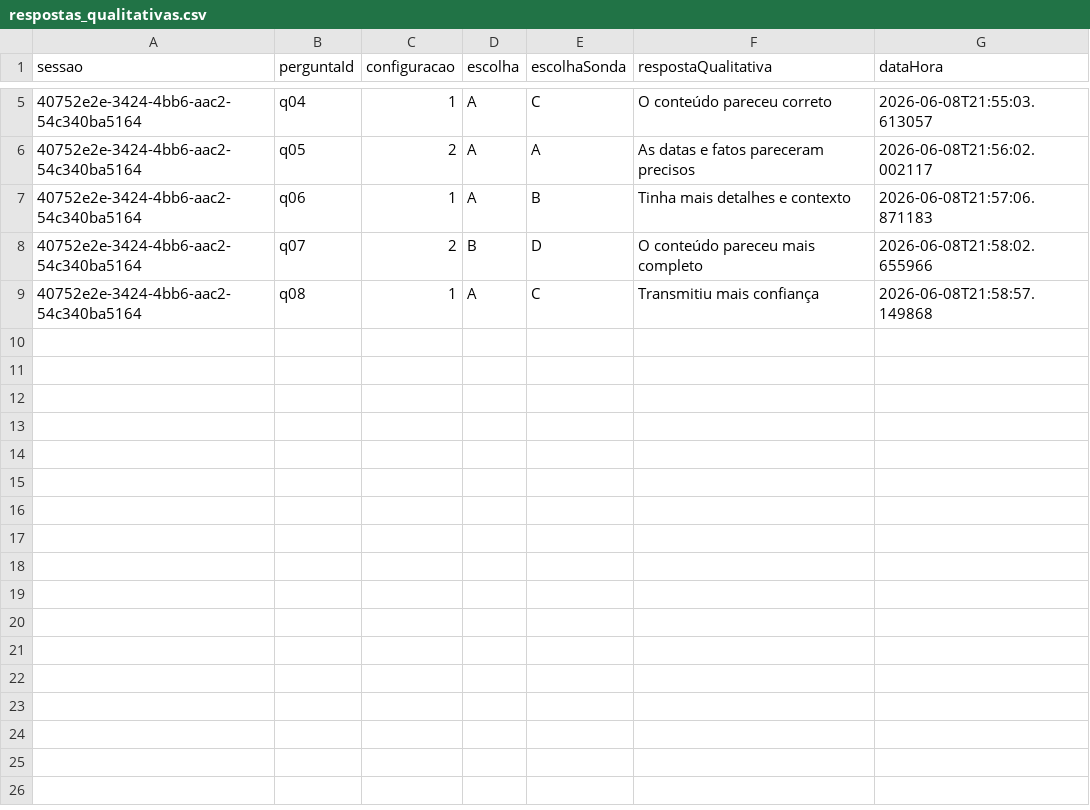
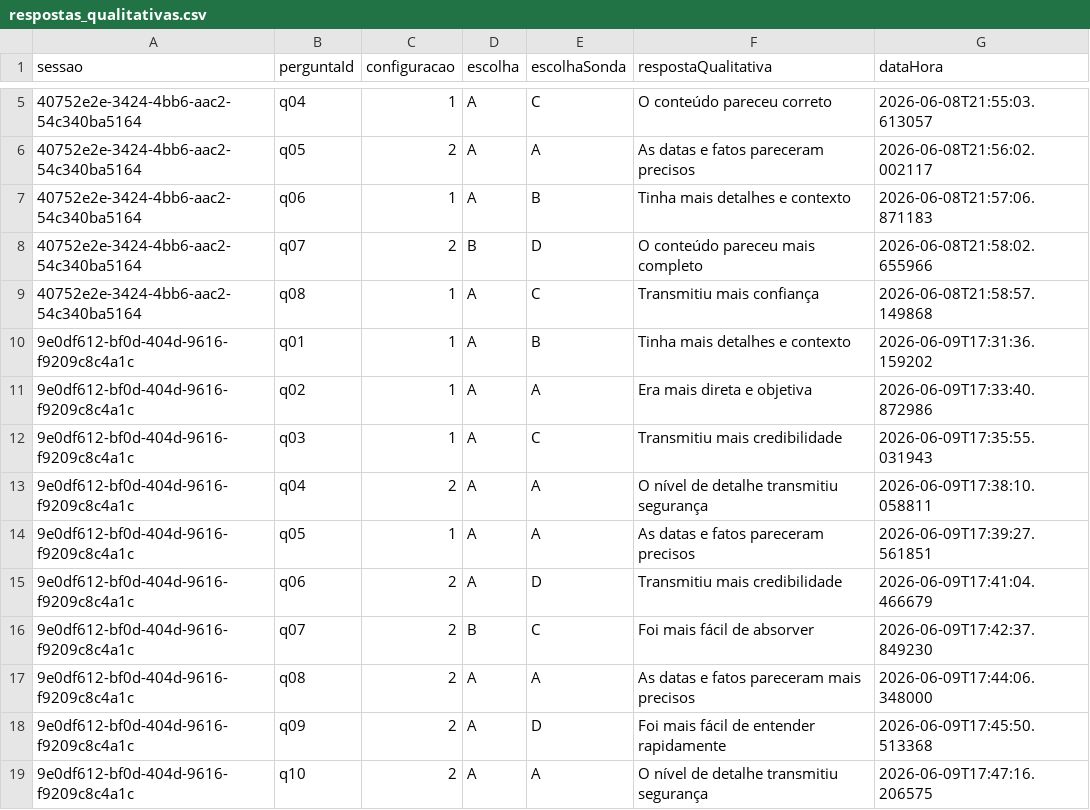
Before and after one commit to Grazi3lles/Explicabilidade-Experimento-IA, a CSV file: dados/respostas_qualitativas.csv, drawn as a sheet; only a part is shown, gaps mark what is left out; the diff names each change by its address in the sheet, - before the commit and + after, or states it on an @@ line.

Commit message:
Respostas Valmaria

```diff
--- a/dados/respostas_qualitativas.csv
+++ b/dados/respostas_qualitativas.csv
+row 10: 9e0df612-bf0d-404d-9616-f9209c8c4a1c | q01 | 1 | A | B | Tinha mais detalhes e contexto | 2026-06-09T17:31:36.159202
+row 11: 9e0df612-bf0d-404d-9616-f9209c8c4a1c | q02 | 1 | A | A | Era mais direta e objetiva | 2026-06-09T17:33:40.872986
+row 12: 9e0df612-bf0d-404d-9616-f9209c8c4a1c | q03 | 1 | A | C | Transmitiu mais credibilidade | 2026-06-09T17:35:55.031943
+row 13: 9e0df612-bf0d-404d-9616-f9209c8c4a1c | q04 | 2 | A | A | O nível de detalhe transmitiu segurança | 2026-06-09T17:38:10.058811
+row 14: 9e0df612-bf0d-404d-9616-f9209c8c4a1c | q05 | 1 | A | A | As datas e fatos pareceram precisos | 2026-06-09T17:39:27.561851
+row 15: 9e0df612-bf0d-404d-9616-f9209c8c4a1c | q06 | 2 | A | D | Transmitiu mais credibilidade | 2026-06-09T17:41:04.466679
+row 16: 9e0df612-bf0d-404d-9616-f9209c8c4a1c | q07 | 2 | B | C | Foi mais fácil de absorver | 2026-06-09T17:42:37.849230
+row 17: 9e0df612-bf0d-404d-9616-f9209c8c4a1c | q08 | 2 | A | A | As datas e fatos pareceram mais precisos | 2026-06-09T17:44:06.348000
+row 18: 9e0df612-bf0d-404d-9616-f9209c8c4a1c | q09 | 2 | A | D | Foi mais fácil de entender rapidamente | 2026-06-09T17:45:50.513368
+row 19: 9e0df612-bf0d-404d-9616-f9209c8c4a1c | q10 | 2 | A | A | O nível de detalhe transmitiu segurança | 2026-06-09T17:47:16.206575
```
Also changed, not shown: dados/participantes.csv, dados/respostas.csv.
